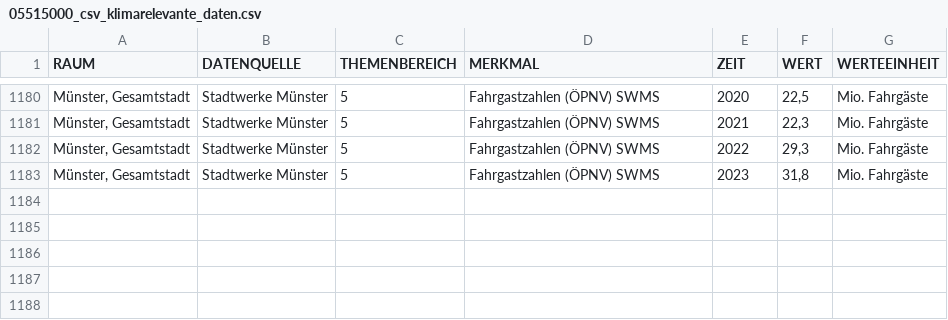
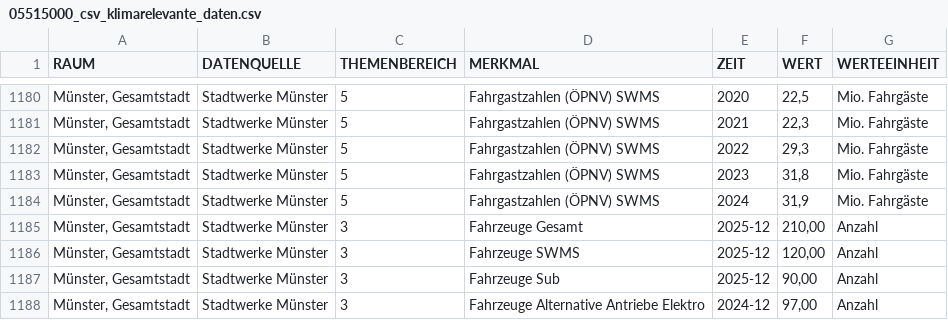
Before and after one commit to od-ms/converter-scripts, a CSV file: klimadashboard/05515000_csv_klimarelevante_daten.csv, drawn as a sheet; only a part is shown, gaps mark what is left out; the diff names each change by its address in the sheet, - before the commit and + after, or states it on an @@ line.

Commit message:
2025 update swms

```diff
--- a/klimadashboard/05515000_csv_klimarelevante_daten.csv
+++ b/klimadashboard/05515000_csv_klimarelevante_daten.csv
+row 1184: Münster, Gesamtstadt | Stadtwerke Münster | 5 | Fahrgastzahlen (ÖPNV) SWMS | 2024 | 31,9 | Mio. Fahrgäste
+row 1185: Münster, Gesamtstadt | Stadtwerke Münster | 3 | Fahrzeuge Gesamt | 2025-12 | 210,00 | Anzahl
+row 1186: Münster, Gesamtstadt | Stadtwerke Münster | 3 | Fahrzeuge SWMS | 2025-12 | 120,00 | Anzahl
+row 1187: Münster, Gesamtstadt | Stadtwerke Münster | 3 | Fahrzeuge Sub | 2025-12 | 90,00 | Anzahl
+row 1188: Münster, Gesamtstadt | Stadtwerke Münster | 3 | Fahrzeuge Alternative Antriebe Elektro | 2024-12 | 97,00 | Anzahl
```
